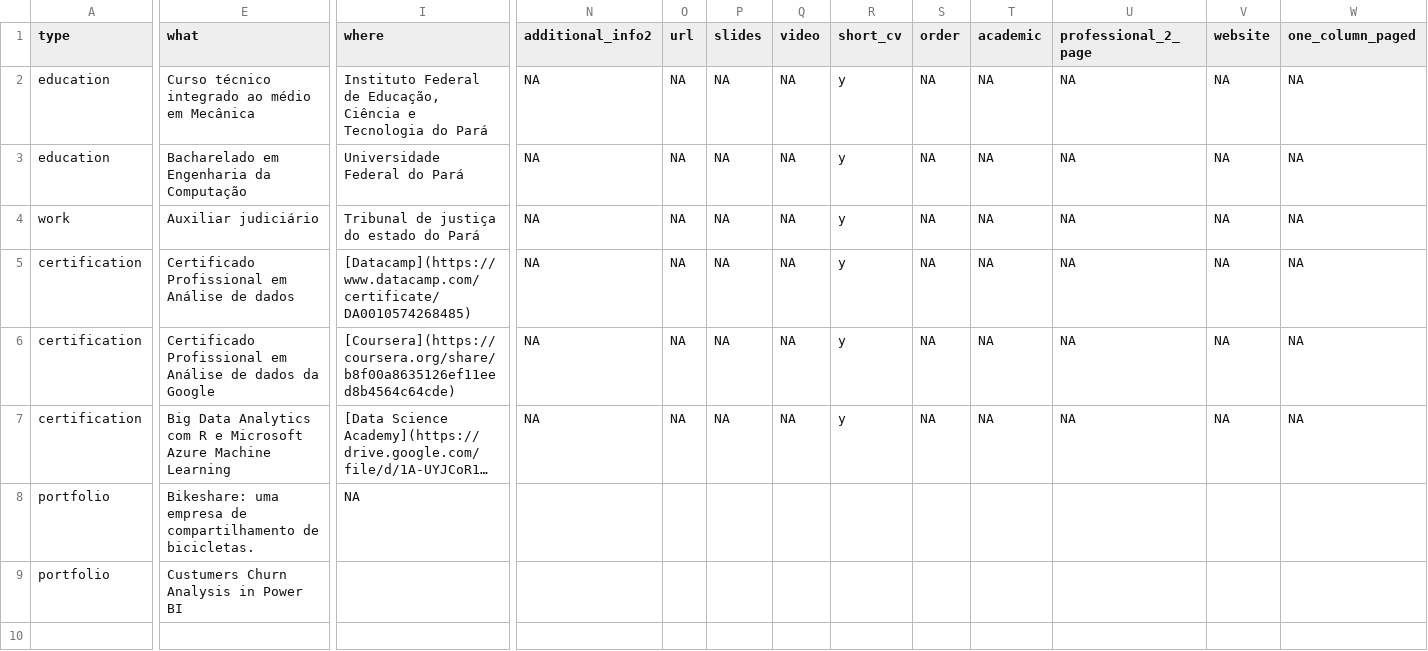
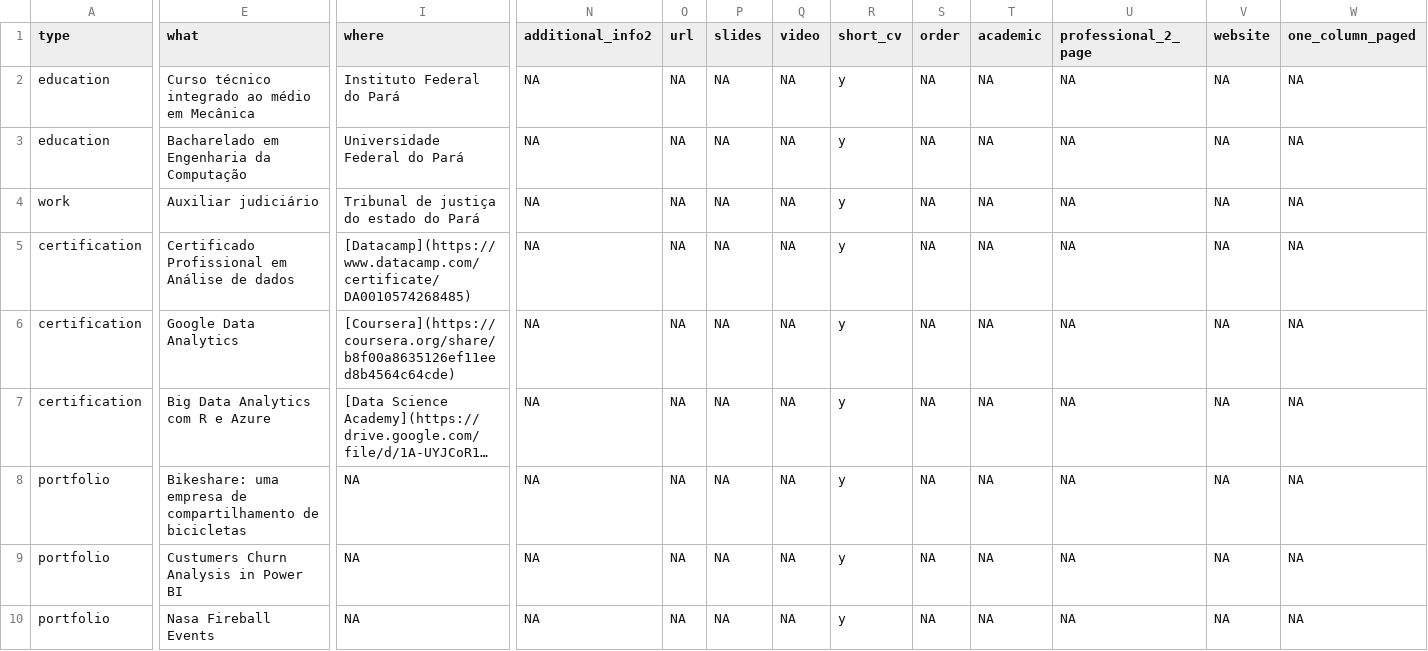
Before and after one commit to talesgomes27/curriculo, a CSV file: _content/cv_entries.csv, drawn as a sheet; only a part is shown, gaps mark what is left out; long unchanged cells end in …; rows hold the shown columns only; the diff covers the shown part only; the diff names each change by its address in the sheet, - before the commit and + after, or states it on an @@ line.

Commit message:
update resume projects and csss style

```diff
--- a/_content/cv_entries.csv
+++ b/_content/cv_entries.csv
-I2 (where): Instituto Federal de Educação, Ciência e Tecnologia do Pará
+I2 (where): Instituto Federal do Pará
-E6 (what): Certificado Profissional em Análise de dados da Google
+E6 (what): Google Data Analytics
-E7 (what): …R e Microsoft Azure Machine Learning
+E7 (what): …R e Azure
-E8 (what): …compartilhamento de bicicletas.
+E8 (what): …compartilhamento de bicicletas
-N8:N9 (additional_info2): (empty)
+N8:N9 (additional_info2): NA
-O8:O9 (url): (empty)
+O8:O9 (url): NA
-P8:P9 (slides): (empty)
+P8:P9 (slides): NA
-Q8:Q9 (video): (empty)
+Q8:Q9 (video): NA
-R8:R9 (short_cv): (empty)
+R8:R9 (short_cv): y
-S8:S9 (order): (empty)
+S8:S9 (order): NA
-T8:T9 (academic): (empty)
+T8:T9 (academic): NA
-U8:U9 (professional_2_page): (empty)
+U8:U9 (professional_2_page): NA
-V8:V9 (website): (empty)
+V8:V9 (website): NA
-W8:W9 (one_column_paged): (empty)
+W8:W9 (one_column_paged): NA
-I9 (where): (empty)
+I9 (where): NA
+row 10: portfolio | Nasa Fireball Events | NA | NA | NA | NA | NA | y | NA | NA | NA | NA | NA
```
Also changed, not shown: 10 edited cells elsewhere in this file, 4 other files.
